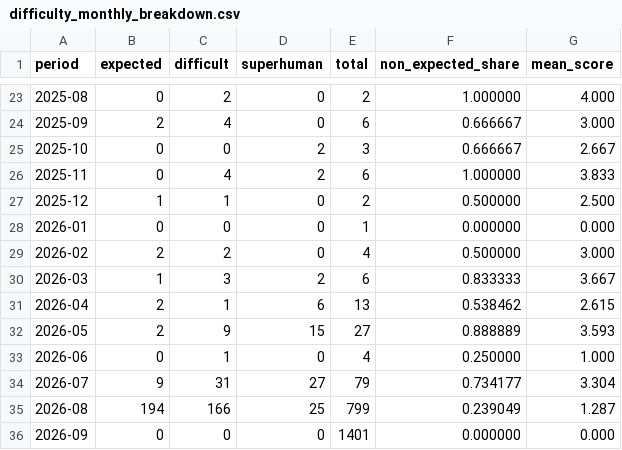
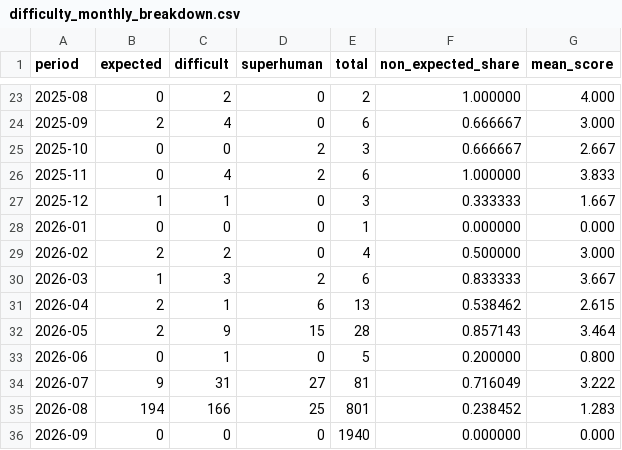
Before and after one commit to latticecut/latticecut.github.io, a CSV file: _projects/ai-mathematical-proof-analysis-jekyll/data/difficulty_monthly_breakdown.csv, drawn as a sheet; only a part is shown, gaps mark what is left out.

```diff
--- a/_projects/ai-mathematical-proof-analysis-jekyll/data/difficulty_monthly_breakdown.csv
+++ b/_projects/ai-mathematical-proof-analysis-jekyll/data/difficulty_monthly_breakdown.csv
@@ -26,3 +26,3 @@ period,expected,difficult,superhuman,total,non_expected_share,mean_score
 2025-11,0,4,2,6,1.000000,3.833
-2025-12,1,1,0,2,0.500000,2.500
+2025-12,1,1,0,3,0.333333,1.667
 2026-01,0,0,0,1,0.000000,0.000
@@ -31,6 +31,6 @@ period,expected,difficult,superhuman,total,non_expected_share,mean_score
 2026-04,2,1,6,13,0.538462,2.615
-2026-05,2,9,15,27,0.888889,3.593
-2026-06,0,1,0,4,0.250000,1.000
-2026-07,9,31,27,79,0.734177,3.304
-2026-08,194,166,25,799,0.239049,1.287
-2026-09,0,0,0,1401,0.000000,0.000
+2026-05,2,9,15,28,0.857143,3.464
+2026-06,0,1,0,5,0.200000,0.800
+2026-07,9,31,27,81,0.716049,3.222
+2026-08,194,166,25,801,0.238452,1.283
+2026-09,0,0,0,1940,0.000000,0.000
```
Also changed, not shown: _projects/ai-mathematical-proof-analysis-jekyll/data/assessment-monthly.csv, _projects/ai-mathematical-proof-analysis-jekyll/data/result-claims-monthly-breakdown.v0.2.csv, 54 other files.
